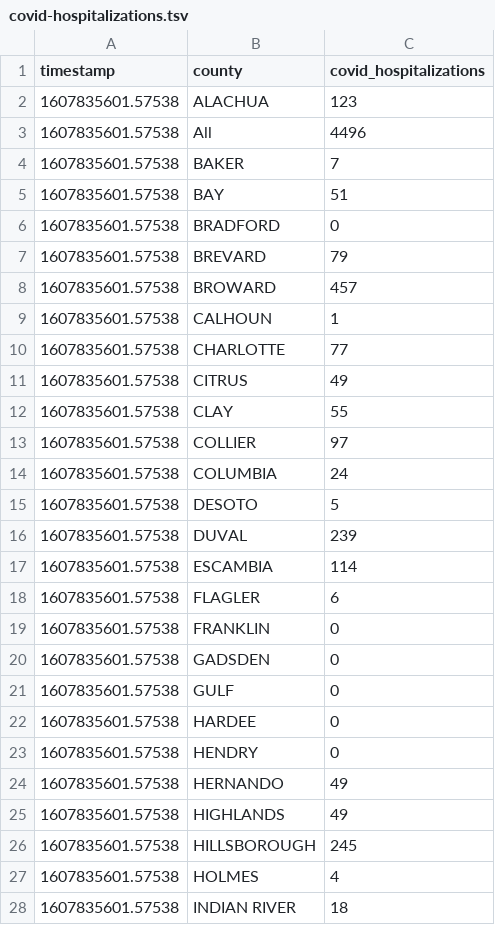
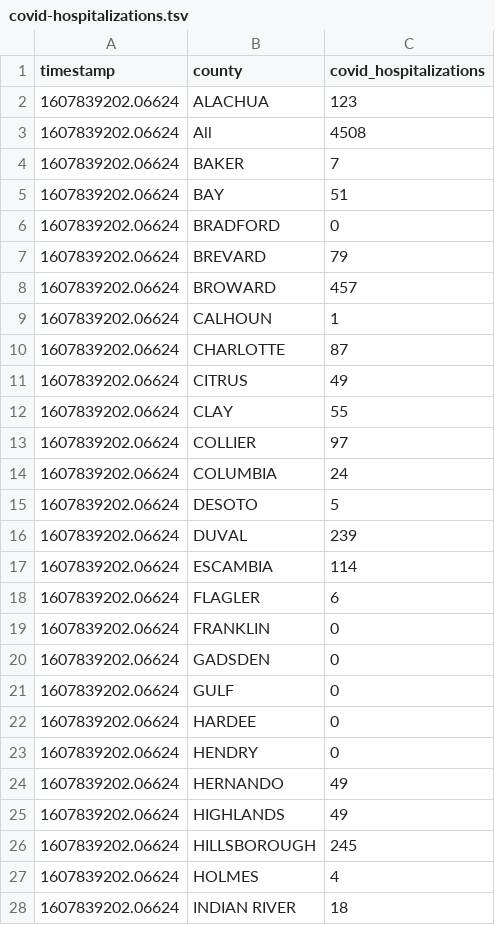
Before and after one commit to gadenbuie/covid19-florida-ahca, a TSV file: data/covid-hospitalizations.tsv, drawn as a sheet; only a part is shown; the diff covers the shown part only.

```diff
--- a/data/covid-hospitalizations.tsv
+++ b/data/covid-hospitalizations.tsv
@@ -1,28 +1,28 @@
 timestamp	county	covid_hospitalizations
-1607835601.57538	ALACHUA	123
-1607835601.57538	All	4496
-1607835601.57538	BAKER	7
-1607835601.57538	BAY	51
-1607835601.57538	BRADFORD	0
-1607835601.57538	BREVARD	79
-1607835601.57538	BROWARD	457
-1607835601.57538	CALHOUN	1
-1607835601.57538	CHARLOTTE	77
-1607835601.57538	CITRUS	49
-1607835601.57538	CLAY	55
-1607835601.57538	COLLIER	97
-1607835601.57538	COLUMBIA	24
-1607835601.57538	DESOTO	5
-1607835601.57538	DUVAL	239
-1607835601.57538	ESCAMBIA	114
-1607835601.57538	FLAGLER	6
-1607835601.57538	FRANKLIN	0
-1607835601.57538	GADSDEN	0
-1607835601.57538	GULF	0
-1607835601.57538	HARDEE	0
-1607835601.57538	HENDRY	0
-1607835601.57538	HERNANDO	49
-1607835601.57538	HIGHLANDS	49
-1607835601.57538	HILLSBOROUGH	245
-1607835601.57538	HOLMES	4
-1607835601.57538	INDIAN RIVER	18
+1607839202.06624	ALACHUA	123
+1607839202.06624	All	4508
+1607839202.06624	BAKER	7
+1607839202.06624	BAY	51
+1607839202.06624	BRADFORD	0
+1607839202.06624	BREVARD	79
+1607839202.06624	BROWARD	457
+1607839202.06624	CALHOUN	1
+1607839202.06624	CHARLOTTE	87
+1607839202.06624	CITRUS	49
+1607839202.06624	CLAY	55
+1607839202.06624	COLLIER	97
+1607839202.06624	COLUMBIA	24
+1607839202.06624	DESOTO	5
+1607839202.06624	DUVAL	239
+1607839202.06624	ESCAMBIA	114
+1607839202.06624	FLAGLER	6
+1607839202.06624	FRANKLIN	0
+1607839202.06624	GADSDEN	0
+1607839202.06624	GULF	0
+1607839202.06624	HARDEE	0
+1607839202.06624	HENDRY	0
+1607839202.06624	HERNANDO	49
+1607839202.06624	HIGHLANDS	49
+1607839202.06624	HILLSBOROUGH	245
+1607839202.06624	HOLMES	4
+1607839202.06624	INDIAN RIVER	18
```
Also changed, not shown: 34 edited cells elsewhere in this file, data/hospital-beds-county.tsv, data/hospital-beds-hospital.tsv, 7 other files.
